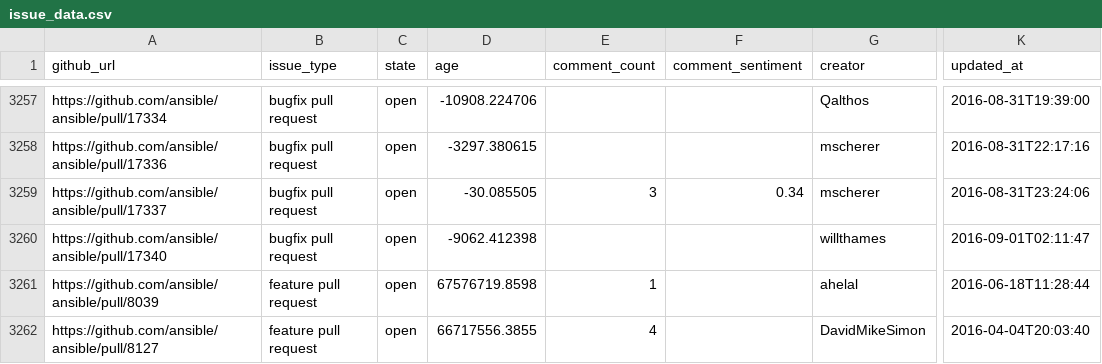
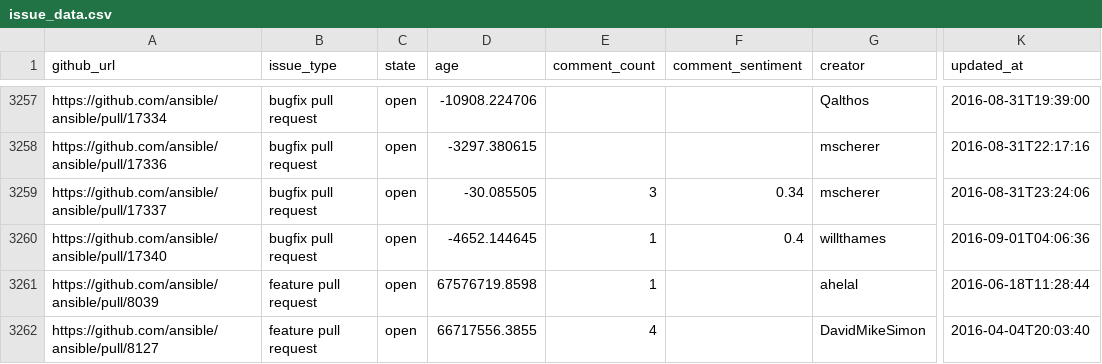
Before and after one commit to jctanner/jctanner.github.io, a CSV file: ansible/open/issue_data.csv, drawn as a sheet; only a part is shown, gaps mark what is left out; the diff covers the shown part only; the diff names each change by its address in the sheet, - before the commit and + after, or states it on an @@ line.

```diff
--- a/ansible/open/issue_data.csv
+++ b/ansible/open/issue_data.csv
-D3260 (age): -9062.412398
+D3260 (age): -4652.144645
-E3260 (comment_count): (empty)
+E3260 (comment_count): 1
-F3260 (comment_sentiment): (empty)
+F3260 (comment_sentiment): 0.4
-K3260 (updated_at): 2016-09-01T02:11:47
+K3260 (updated_at): 2016-09-01T04:06:36
```
Also changed, not shown: 22 edited cells elsewhere in this file, ansible/stats/repostats.csv, 12 other files.
